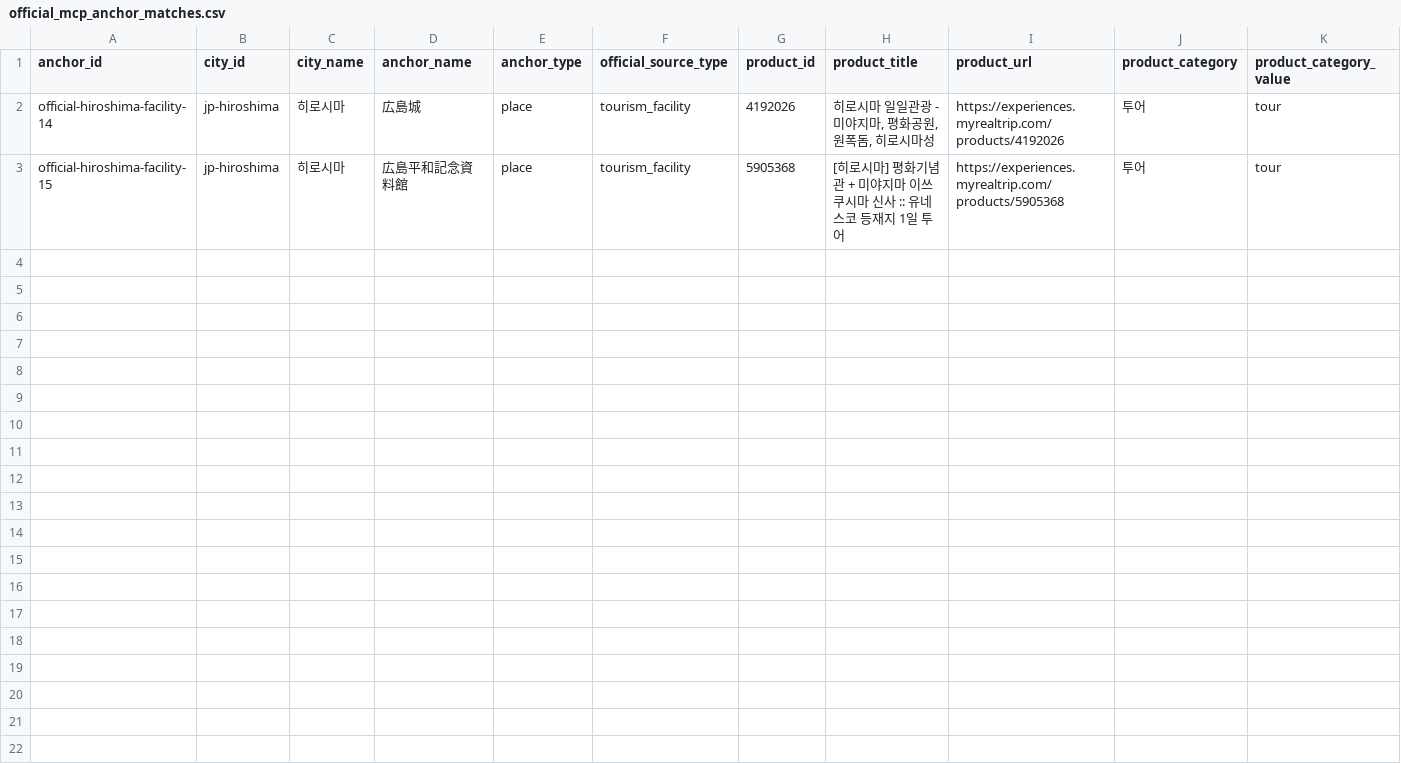
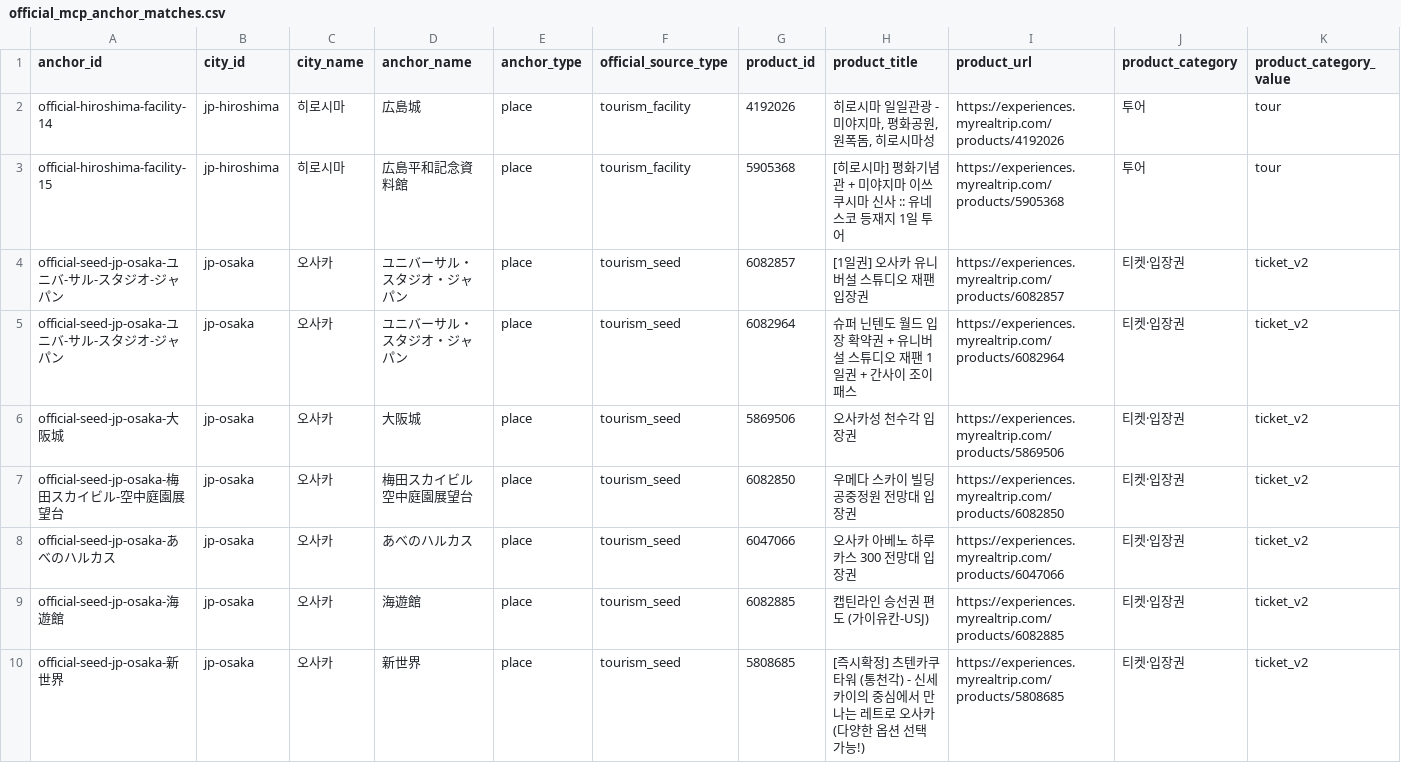
Before and after one commit to si-cpu/jocoding-ax-MyRealTrip, a CSV file: data/supply_gap_analysis/official_mcp_anchor_matches.csv, drawn as a sheet; only a part is shown; rows hold the shown columns only; the diff names each change by its address in the sheet, - before the commit and + after, or states it on an @@ line.

```diff
--- a/data/supply_gap_analysis/official_mcp_anchor_matches.csv
+++ b/data/supply_gap_analysis/official_mcp_anchor_matches.csv
+row 4: official-seed-jp-osaka-ユニバ-サル-スタジオ-ジャパン | jp-osaka | 오사카 | ユニバーサル・スタジオ・ジャパン | place | tourism_seed | 6082857 | [1일권] 오사카 유니버설 스튜디오 재팬 입장권 | https://experiences.myrealtrip.com/products/6082857 | 티켓·입장권 | ticket_v2
+row 5: official-seed-jp-osaka-ユニバ-サル-スタジオ-ジャパン | jp-osaka | 오사카 | ユニバーサル・スタジオ・ジャパン | place | tourism_seed | 6082964 | 슈퍼 닌텐도 월드 입장 확약권 + 유니버설 스튜디오 재팬 1일권 + 간사이 조이패스 | https://experiences.myrealtrip.com/products/6082964 | 티켓·입장권 | ticket_v2
+row 6: official-seed-jp-osaka-大阪城 | jp-osaka | 오사카 | 大阪城 | place | tourism_seed | 5869506 | 오사카성 천수각 입장권 | https://experiences.myrealtrip.com/products/5869506 | 티켓·입장권 | ticket_v2
+row 7: official-seed-jp-osaka-梅田スカイビル-空中庭園展望台 | jp-osaka | 오사카 | 梅田スカイビル 空中庭園展望台 | place | tourism_seed | 6082850 | 우메다 스카이 빌딩 공중정원 전망대 입장권 | https://experiences.myrealtrip.com/products/6082850 | 티켓·입장권 | ticket_v2
+row 8: official-seed-jp-osaka-あべのハルカス | jp-osaka | 오사카 | あべのハルカス | place | tourism_seed | 6047066 | 오사카 아베노 하루카스 300 전망대 입장권 | https://experiences.myrealtrip.com/products/6047066 | 티켓·입장권 | ticket_v2
+row 9: official-seed-jp-osaka-海遊館 | jp-osaka | 오사카 | 海遊館 | place | tourism_seed | 6082885 | 캡틴라인 승선권 편도 (가이유칸-USJ) | https://experiences.myrealtrip.com/products/6082885 | 티켓·입장권 | ticket_v2
+row 10: official-seed-jp-osaka-新世界 | jp-osaka | 오사카 | 新世界 | place | tourism_seed | 5808685 | [즉시확정] 츠텐카쿠 타워 (통천각) - 신세카이의 중심에서 만나는 레트로 오사카 (다양한 옵션 선택 가능!) | https://experiences.myrealtrip.com/products/5808685 | 티켓·입장권 | ticket_v2
```
Also changed, not shown: data/supply_gap_analysis/auto_anchor_alias_candidates.csv, data/supply_gap_analysis/exports/matched_assets_exact_list.csv, 19 other files.
